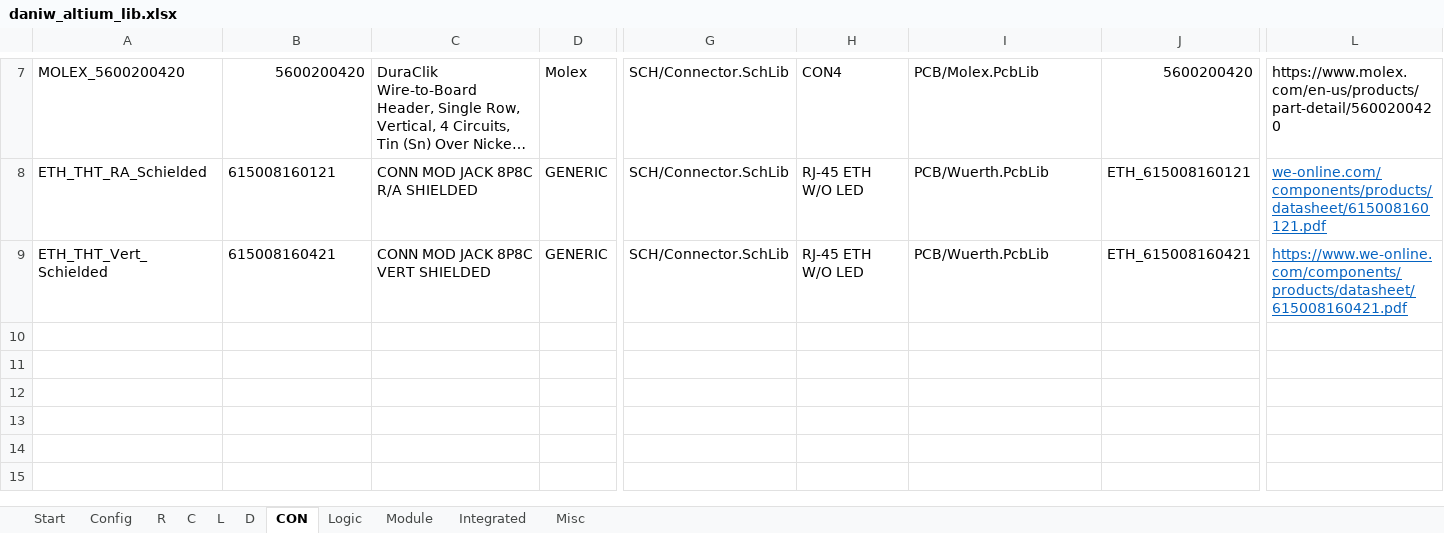
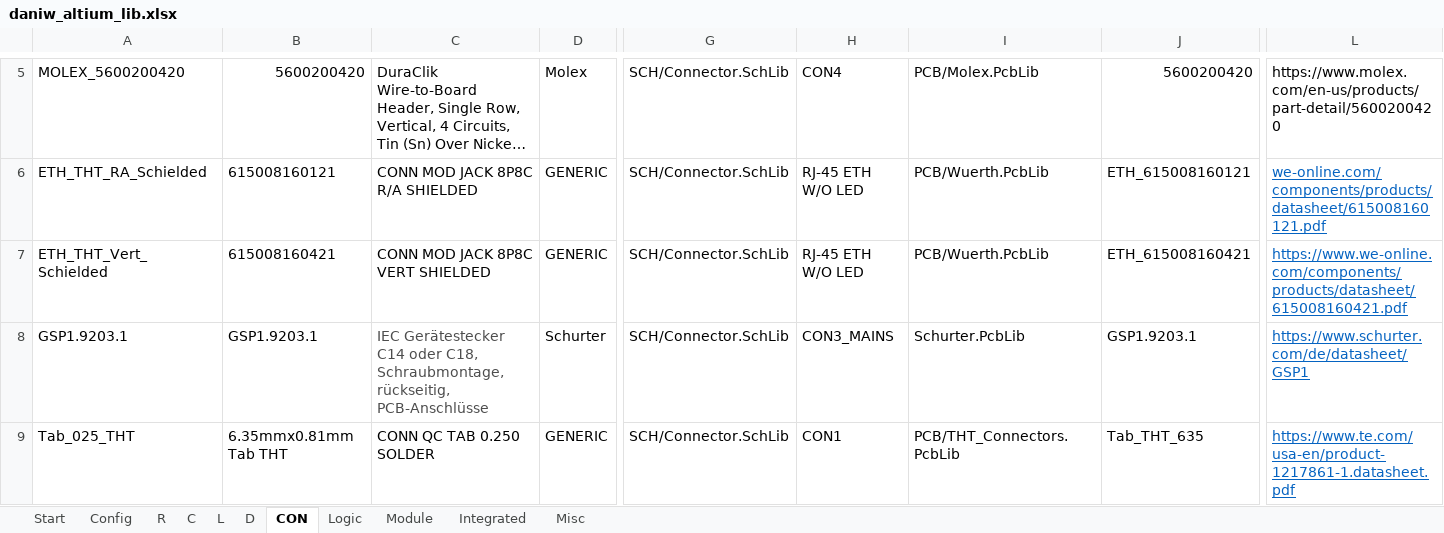
Before and after one commit to daniw/daniw_altium_lib, an Excel workbook: daniw_altium_lib.xlsx, sheet CON, drawn as a sheet; only a part is shown, gaps mark what is left out; long unchanged cells end in …; values as stored, in another font and other column widths than the file's, no borders; rows hold the shown columns only; the diff covers the shown part only; the diff names each change by its address in the sheet, - before the commit and + after, or states it on an @@ line.

Commit message:
Added various L, Fuse, Comparator, Connectors

```diff
--- a/daniw_altium_lib.xlsx (sheet CON)
+++ b/daniw_altium_lib.xlsx (sheet CON)
+row 8: GSP1.9203.1 | GSP1.9203.1 | IEC Gerätestecker C14 oder C18, Schraubmontage, rückseitig, PCB-Anschlüsse | Schurter | SCH/Connector.SchLib | CON3_MAINS | Schurter.PcbLib | GSP1.9203.1 | https://www.schurter.com/de/datasheet/GSP1
+row 9: Tab_025_THT | 6.35mmx0.81mm Tab THT | CONN QC TAB 0.250 SOLDER | GENERIC | SCH/Connector.SchLib | CON1 | PCB/THT_Connectors.PcbLib | Tab_THT_635 | https://www.te.com/usa-en/product-1217861-1.datasheet.pdf
```
Also changed, not shown: 2 added rows and 2 removed rows elsewhere in this sheet, sheet L, sheet Integrated, sheet R, 1 other file.
